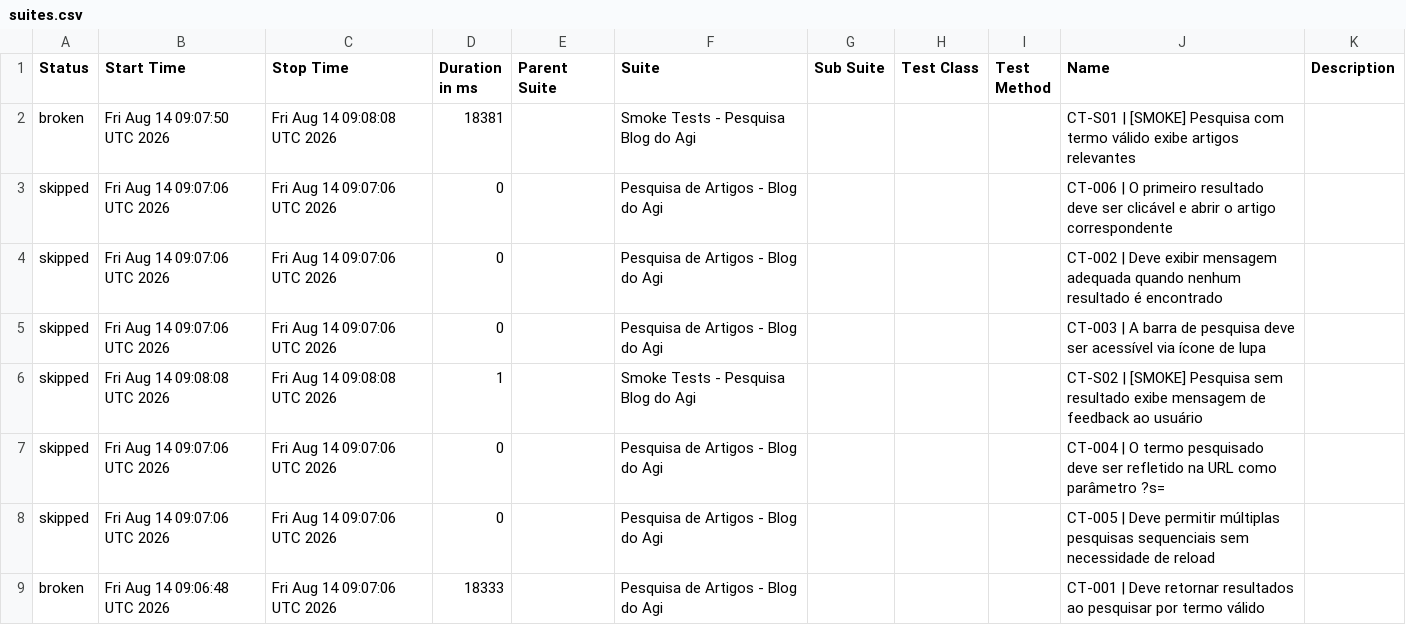
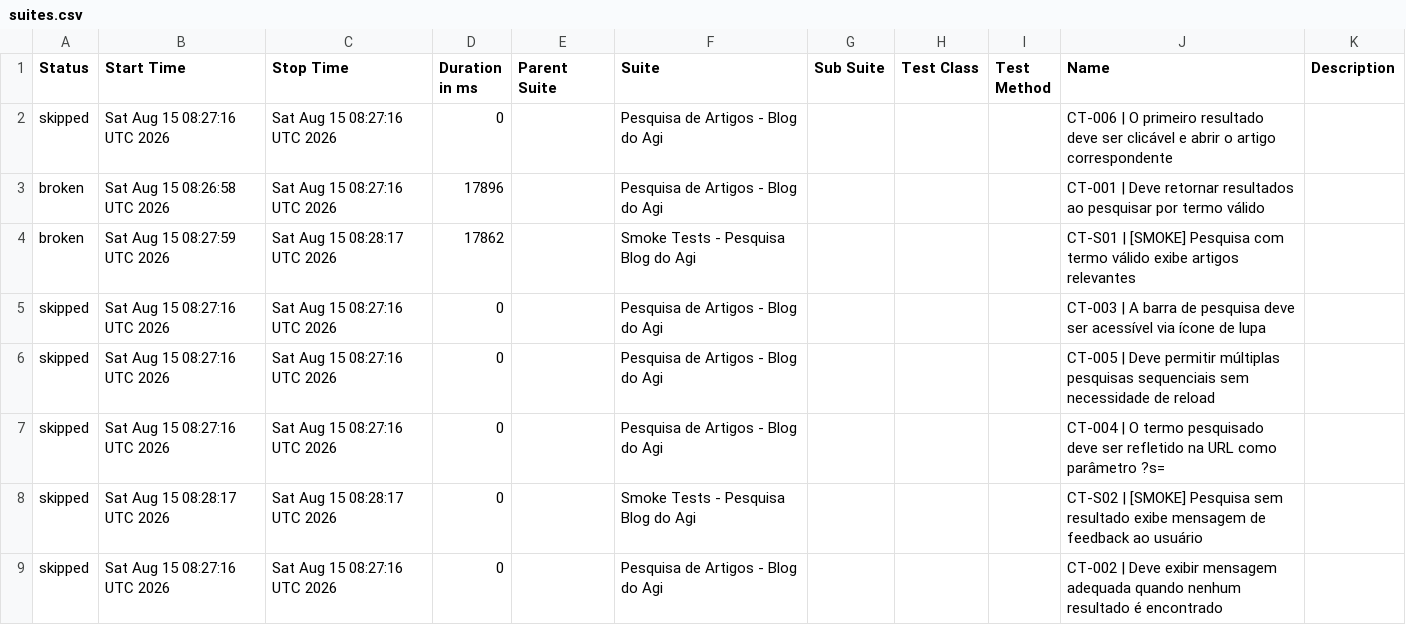
Before and after one commit to FranciscoGeorgeR/blogdoagi-cypress-tests, a CSV file: data/suites.csv, drawn as a sheet.

```diff
--- a/data/suites.csv
+++ b/data/suites.csv
@@ -1,9 +1,9 @@
 "Status","Start Time","Stop Time","Duration in ms","Parent Suite","Suite","Sub Suite","Test Class","Test Method","Name","Description"
-"broken","Fri Aug 14 09:07:50 UTC 2026","Fri Aug 14 09:08:08 UTC 2026","18381","","Smoke Tests - Pesquisa Blog do Agi","","","","CT-S01 | [SMOKE] Pesquisa com termo válido exibe artigos relevantes",""
-"skipped","Fri Aug 14 09:07:06 UTC 2026","Fri Aug 14 09:07:06 UTC 2026","0","","Pesquisa de Artigos - Blog do Agi","","","","CT-006 | O primeiro resultado deve ser clicável e abrir o artigo correspondente",""
-"skipped","Fri Aug 14 09:07:06 UTC 2026","Fri Aug 14 09:07:06 UTC 2026","0","","Pesquisa de Artigos - Blog do Agi","","","","CT-002 | Deve exibir mensagem adequada quando nenhum resultado é encontrado",""
-"skipped","Fri Aug 14 09:07:06 UTC 2026","Fri Aug 14 09:07:06 UTC 2026","0","","Pesquisa de Artigos - Blog do Agi","","","","CT-003 | A barra de pesquisa deve ser acessível via ícone de lupa",""
-"skipped","Fri Aug 14 09:08:08 UTC 2026","Fri Aug 14 09:08:08 UTC 2026","1","","Smoke Tests - Pesquisa Blog do Agi","","","","CT-S02 | [SMOKE] Pesquisa sem resultado exibe mensagem de feedback ao usuário",""
-"skipped","Fri Aug 14 09:07:06 UTC 2026","Fri Aug 14 09:07:06 UTC 2026","0","","Pesquisa de Artigos - Blog do Agi","","","","CT-004 | O termo pesquisado deve ser refletido na URL como parâmetro ?s=",""
-"skipped","Fri Aug 14 09:07:06 UTC 2026","Fri Aug 14 09:07:06 UTC 2026","0","","Pesquisa de Artigos - Blog do Agi","","","","CT-005 | Deve permitir múltiplas pesquisas sequenciais sem necessidade de reload",""
-"broken","Fri Aug 14 09:06:48 UTC 2026","Fri Aug 14 09:07:06 UTC 2026","18333","","Pesquisa de Artigos - Blog do Agi","","","","CT-001 | Deve retornar resultados ao pesquisar por termo válido",""
+"skipped","Sat Aug 15 08:27:16 UTC 2026","Sat Aug 15 08:27:16 UTC 2026","0","","Pesquisa de Artigos - Blog do Agi","","","","CT-006 | O primeiro resultado deve ser clicável e abrir o artigo correspondente",""
+"broken","Sat Aug 15 08:26:58 UTC 2026","Sat Aug 15 08:27:16 UTC 2026","17896","","Pesquisa de Artigos - Blog do Agi","","","","CT-001 | Deve retornar resultados ao pesquisar por termo válido",""
+"broken","Sat Aug 15 08:27:59 UTC 2026","Sat Aug 15 08:28:17 UTC 2026","17862","","Smoke Tests - Pesquisa Blog do Agi","","","","CT-S01 | [SMOKE] Pesquisa com termo válido exibe artigos relevantes",""
+"skipped","Sat Aug 15 08:27:16 UTC 2026","Sat Aug 15 08:27:16 UTC 2026","0","","Pesquisa de Artigos - Blog do Agi","","","","CT-003 | A barra de pesquisa deve ser acessível via ícone de lupa",""
+"skipped","Sat Aug 15 08:27:16 UTC 2026","Sat Aug 15 08:27:16 UTC 2026","0","","Pesquisa de Artigos - Blog do Agi","","","","CT-005 | Deve permitir múltiplas pesquisas sequenciais sem necessidade de reload",""
+"skipped","Sat Aug 15 08:27:16 UTC 2026","Sat Aug 15 08:27:16 UTC 2026","0","","Pesquisa de Artigos - Blog do Agi","","","","CT-004 | O termo pesquisado deve ser refletido na URL como parâmetro ?s=",""
+"skipped","Sat Aug 15 08:28:17 UTC 2026","Sat Aug 15 08:28:17 UTC 2026","0","","Smoke Tests - Pesquisa Blog do Agi","","","","CT-S02 | [SMOKE] Pesquisa sem resultado exibe mensagem de feedback ao usuário",""
+"skipped","Sat Aug 15 08:27:16 UTC 2026","Sat Aug 15 08:27:16 UTC 2026","0","","Pesquisa de Artigos - Blog do Agi","","","","CT-002 | Deve exibir mensagem adequada quando nenhum resultado é encontrado",""
```
Also changed, not shown: 55 other files.
